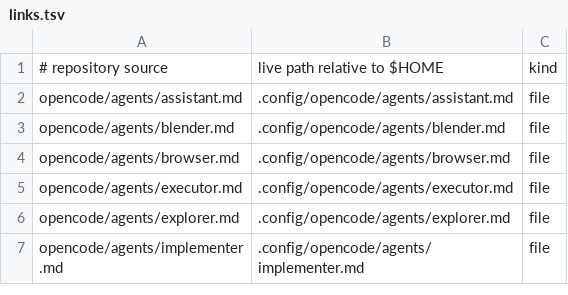
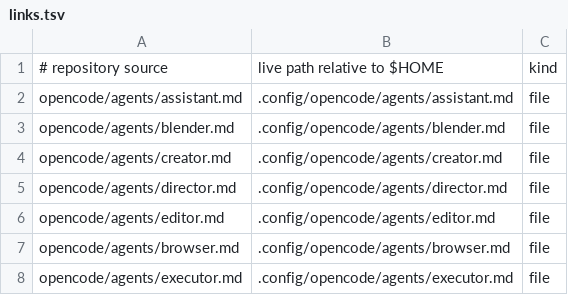
Before and after one commit to opencosmic/all-in-opencode, a TSV file: scripts/links.tsv, drawn as a sheet; only a part is shown; the shorter side is filled out with more unchanged rows; the diff names each change by its address in the sheet, - before the commit and + after, or states it on an @@ line.

Commit message:
refactor: add video production phase agents

```diff
--- a/scripts/links.tsv
+++ b/scripts/links.tsv
+row 4: opencode/agents/creator.md | .config/opencode/agents/creator.md | file
+row 5: opencode/agents/director.md | .config/opencode/agents/director.md | file
+row 6: opencode/agents/editor.md | .config/opencode/agents/editor.md | file
```
Also changed, not shown: 24 other files.
